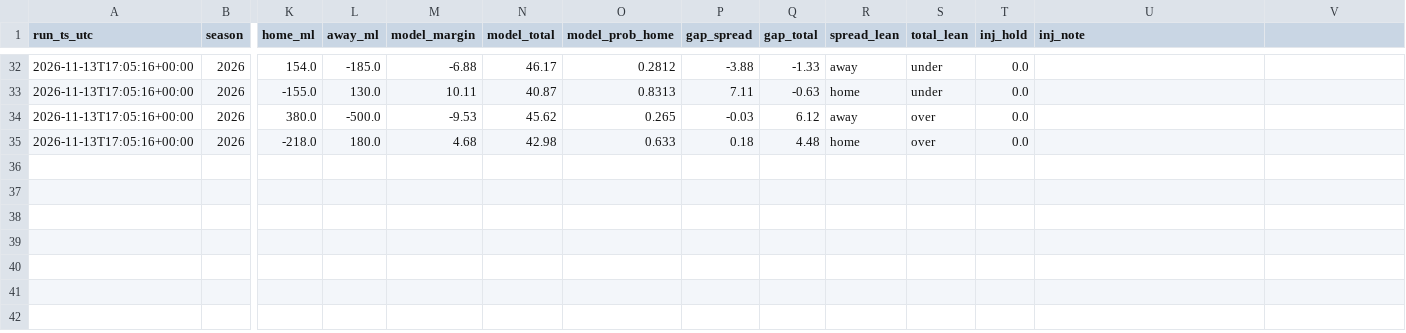
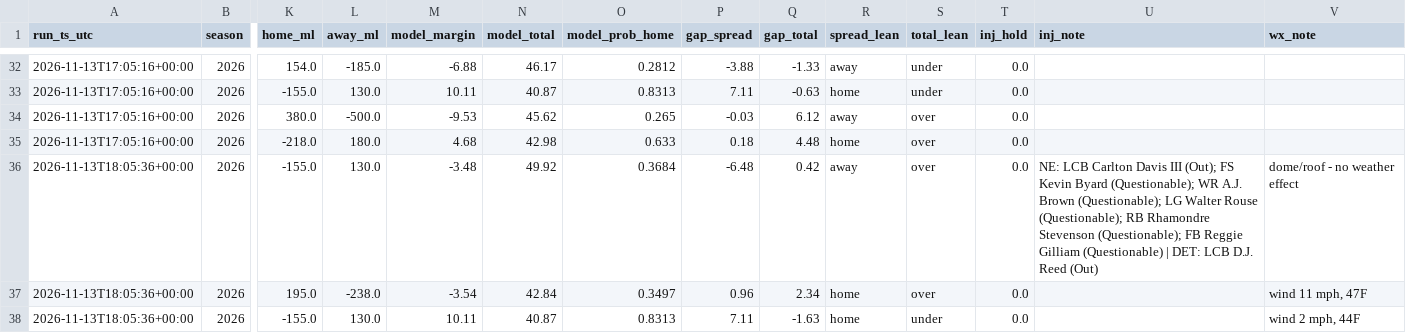
Before and after one commit to bmartinez83/nfl-cfb, a CSV file: outputs/nfl_log.csv, drawn as a sheet; only a part is shown, gaps mark what is left out; rows hold the shown columns only; the diff names each change by its address in the sheet, - before the commit and + after, or states it on an @@ line.

```diff
--- a/outputs/nfl_log.csv
+++ b/outputs/nfl_log.csv
-V1: (empty)
+V1: wx_note
+row 36: 2026-11-13T18:05:36+00:00 | 2026 | -155.0 | 130.0 | -3.48 | 49.92 | 0.3684 | -6.48 | 0.42 | away | over | 0.0 | NE: LCB Carlton Davis III (Out); FS Kevin Byard (Questionable); WR A.J. Brown (Questionable); LG Walter Rouse (Questionable); RB Rhamondre Stevenson (Questionable); FB Reggie Gilliam (Questionable) | DET: LCB D.J. Reed (Out) | dome/roof - no weather effect
+row 37: 2026-11-13T18:05:36+00:00 | 2026 | 195.0 | -238.0 | -3.54 | 42.84 | 0.3497 | 0.96 | 2.34 | home | over | 0.0 |  | wind 11 mph, 47F
+row 38: 2026-11-13T18:05:36+00:00 | 2026 | -155.0 | 130.0 | 10.11 | 40.87 | 0.8313 | 7.11 | -1.63 | home | under | 0.0 |  | wind 2 mph, 44F
```
Also changed, not shown: outputs/nfl_weekly_predictions.csv, 1 other file.
